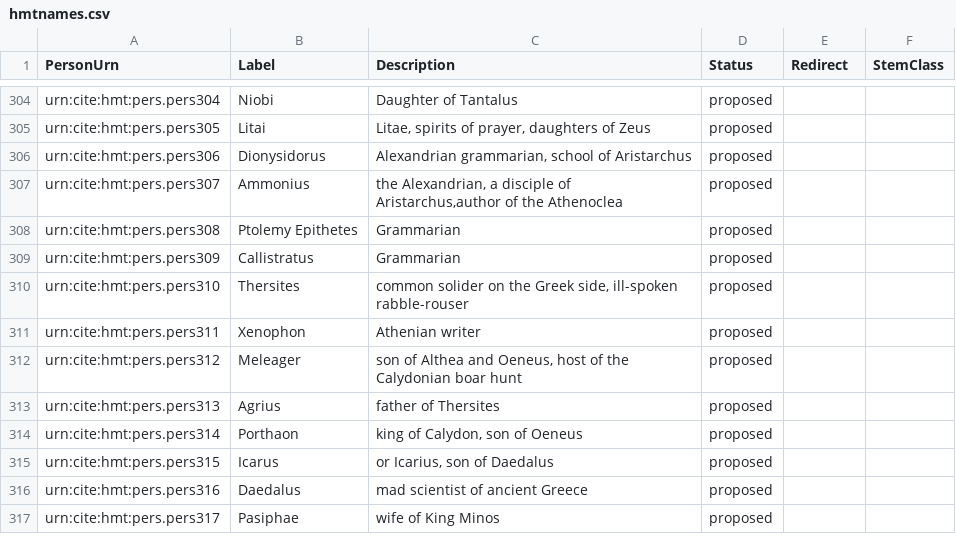
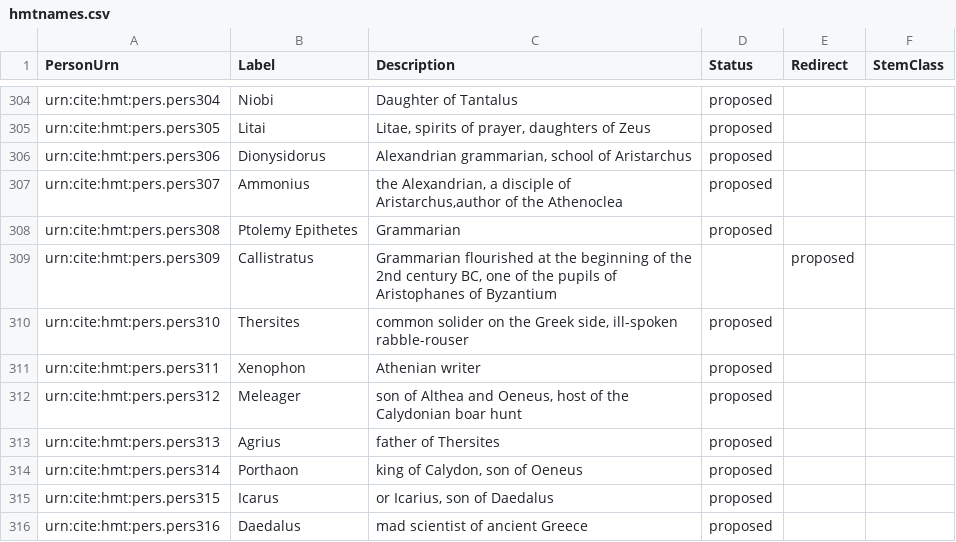
Before and after one commit to homermultitext/hmt-authlists, a CSV file: data/hmtnames.csv, drawn as a sheet; only a part is shown, gaps mark what is left out; the shorter side is filled out with more unchanged rows.

Commit message:
Update hmtnames.csv

```diff
--- a/data/hmtnames.csv
+++ b/data/hmtnames.csv
@@ -308,3 +308,3 @@ urn:cite:hmt:pers.pers307,Ammonius,"the Alexandrian, a disciple of Aristarchus,a
 urn:cite:hmt:pers.pers308,"Ptolemy Epithetes",Grammarian,proposed,,
-urn:cite:hmt:pers.pers309,Callistratus,Grammarian,proposed,,
+urn:cite:hmt:pers.pers309,Callistratus,"Grammarian flourished at the beginning of the 2nd century BC, one of the pupils of Aristophanes of Byzantium",,proposed,,
 urn:cite:hmt:pers.pers310,Thersites,"common solider on the Greek side, ill-spoken rabble-rouser",proposed,,
```
